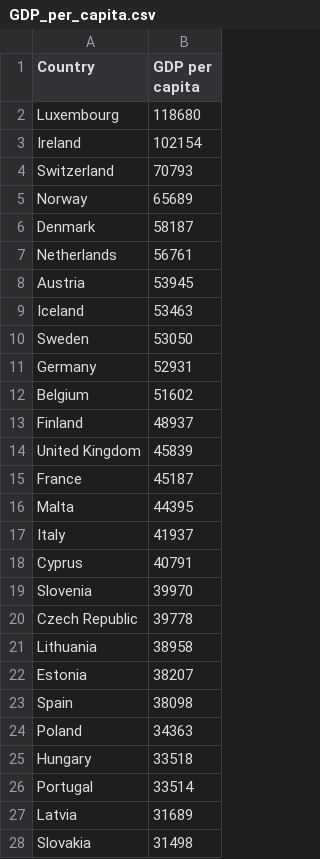
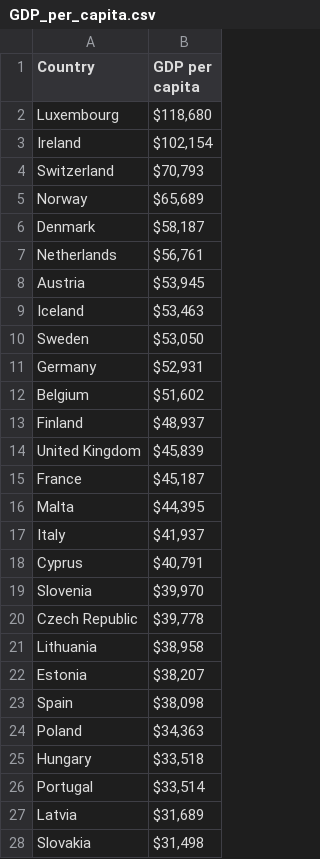
Before and after one commit to AlexMatulay/AlexMatulay.github.io, a CSV file: GDP_per_capita.csv, drawn as a sheet; only a part is shown; the diff covers the shown part only.

Commit message:
Add files via upload

```diff
--- a/GDP_per_capita.csv
+++ b/GDP_per_capita.csv
@@ -1,28 +1,28 @@
 Country,GDP per capita
-Luxembourg,118680
-Ireland,102154
-Switzerland,70793
-Norway,65689
-Denmark,58187
-Netherlands,56761
-Austria,53945
-Iceland,53463
-Sweden,53050
-Germany,52931
-Belgium,51602
-Finland,48937
-United Kingdom,45839
-France,45187
-Malta,44395
-Italy,41937
-Cyprus,40791
-Slovenia,39970
-Czech Republic,39778
-Lithuania,38958
-Estonia,38207
-Spain,38098
-Poland,34363
-Hungary,33518
-Portugal,33514
-Latvia,31689
-Slovakia,31498
+Luxembourg,"$118,680"
+Ireland,"$102,154"
+Switzerland,"$70,793"
+Norway,"$65,689"
+Denmark,"$58,187"
+Netherlands,"$56,761"
+Austria,"$53,945"
+Iceland,"$53,463"
+Sweden,"$53,050"
+Germany,"$52,931"
+Belgium,"$51,602"
+Finland,"$48,937"
+United Kingdom,"$45,839"
+France,"$45,187"
+Malta,"$44,395"
+Italy,"$41,937"
+Cyprus,"$40,791"
+Slovenia,"$39,970"
+Czech Republic,"$39,778"
+Lithuania,"$38,958"
+Estonia,"$38,207"
+Spain,"$38,098"
+Poland,"$34,363"
+Hungary,"$33,518"
+Portugal,"$33,514"
+Latvia,"$31,689"
+Slovakia,"$31,498"
```
Also changed, not shown: 15 edited cells elsewhere in this file.
